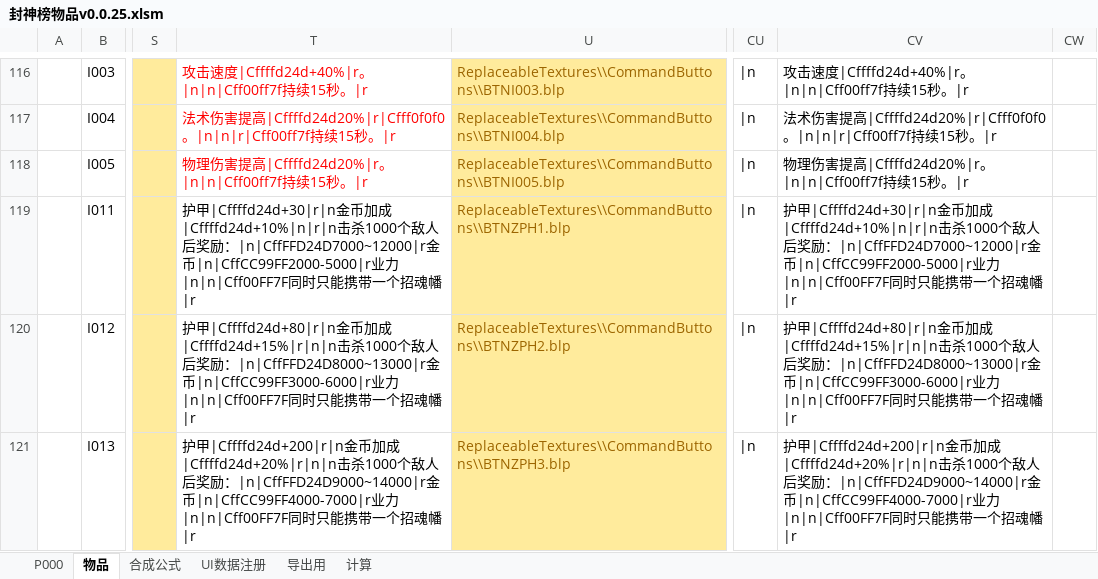
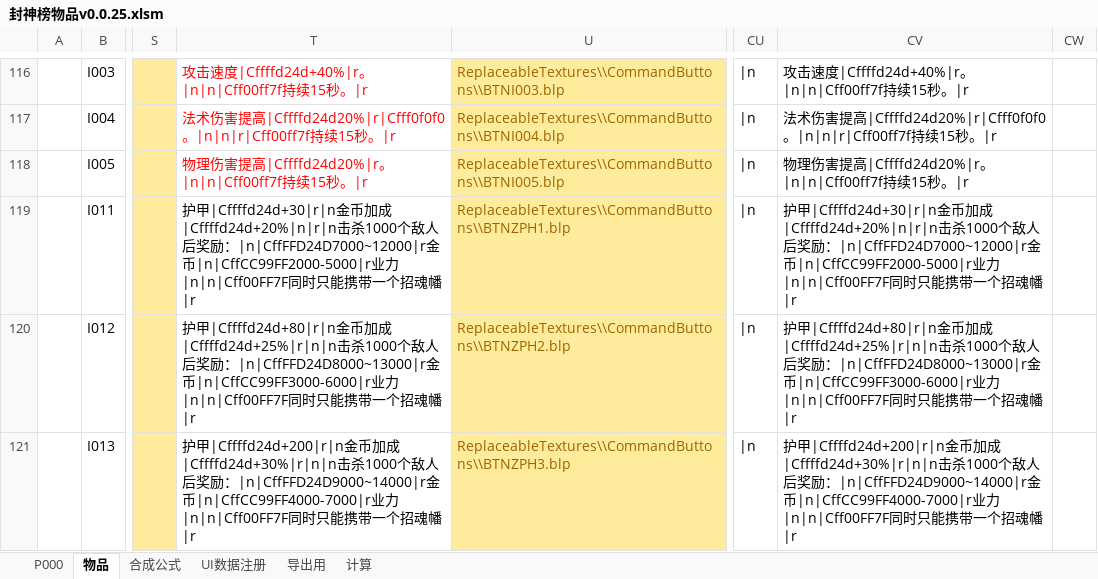
Before and after one commit to MageEgg/MageGame, an Excel workbook: 封神榜物品v0.0.25.xlsm, sheet 物品, drawn as a sheet; only a part is shown, gaps mark what is left out; values as stored, in another font and other column widths than the file's, no borders; the diff covers the shown part only; the diff names each change by its address in the sheet, - before the commit and + after, or states it on an @@ line.

```diff
--- a/封神榜物品v0.0.25.xlsm (sheet 物品)
+++ b/封神榜物品v0.0.25.xlsm (sheet 物品)
-T119: …加成|Cffffd24d+10%|n|r|n击杀…
+T119: …加成|Cffffd24d+20%|n|r|n击杀…
-CV119: …加成|Cffffd24d+10%|n|r|n击杀…
+CV119: …加成|Cffffd24d+20%|n|r|n击杀…
-T120: …加成|Cffffd24d+15%|r|n|n击杀…
+T120: …加成|Cffffd24d+25%|r|n|n击杀…
-CV120: …加成|Cffffd24d+15%|r|n|n击杀…
+CV120: …加成|Cffffd24d+25%|r|n|n击杀…
-T121: …加成|Cffffd24d+20%|r|n|n击杀…
+T121: …加成|Cffffd24d+30%|r|n|n击杀…
-CV121: …加成|Cffffd24d+20%|r|n|n击杀…
+CV121: …加成|Cffffd24d+30%|r|n|n击杀…
```
Also changed, not shown: 1 added row and 7 edited cells elsewhere in this sheet, sheet P000, formulas that keep their value, hidden cells, charts or pictures, 封神榜数据v0.0.36.xlsx, 6 other files.
